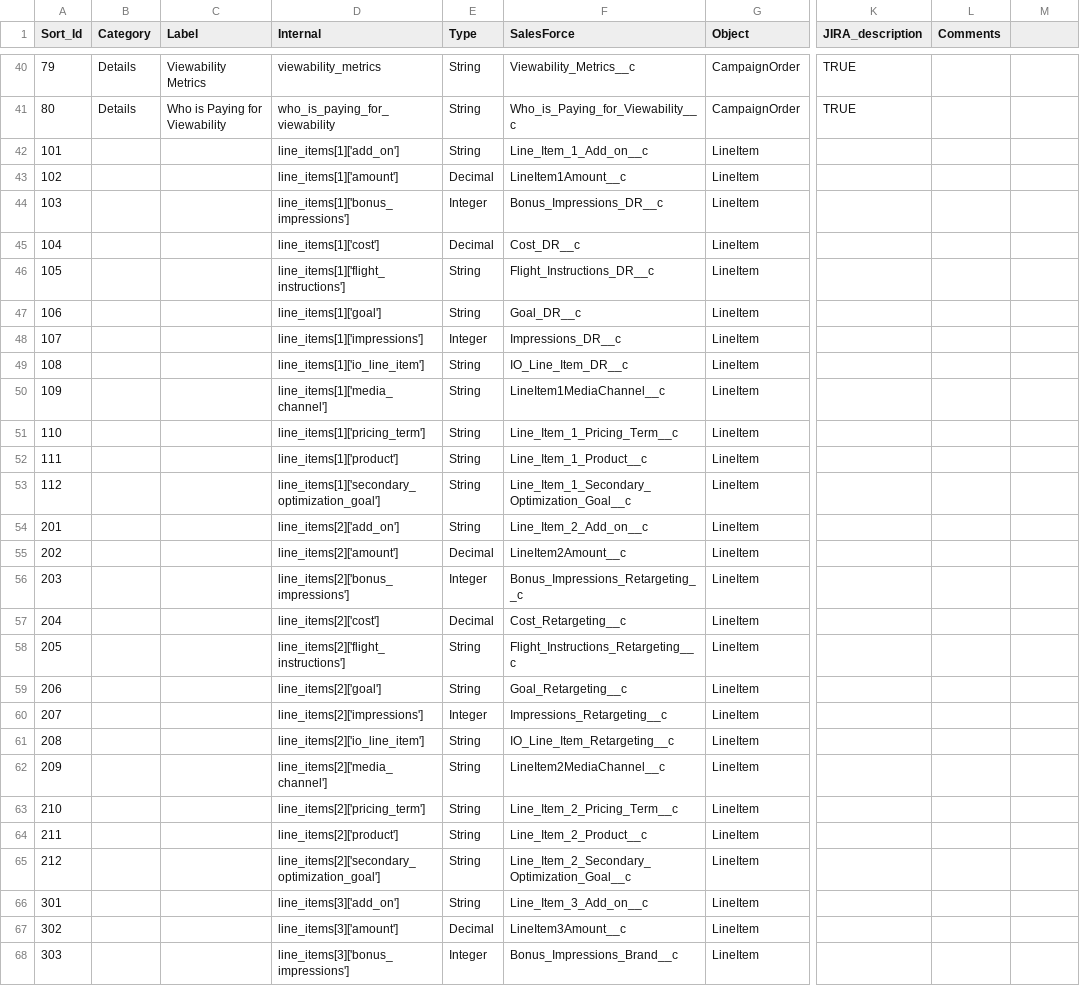
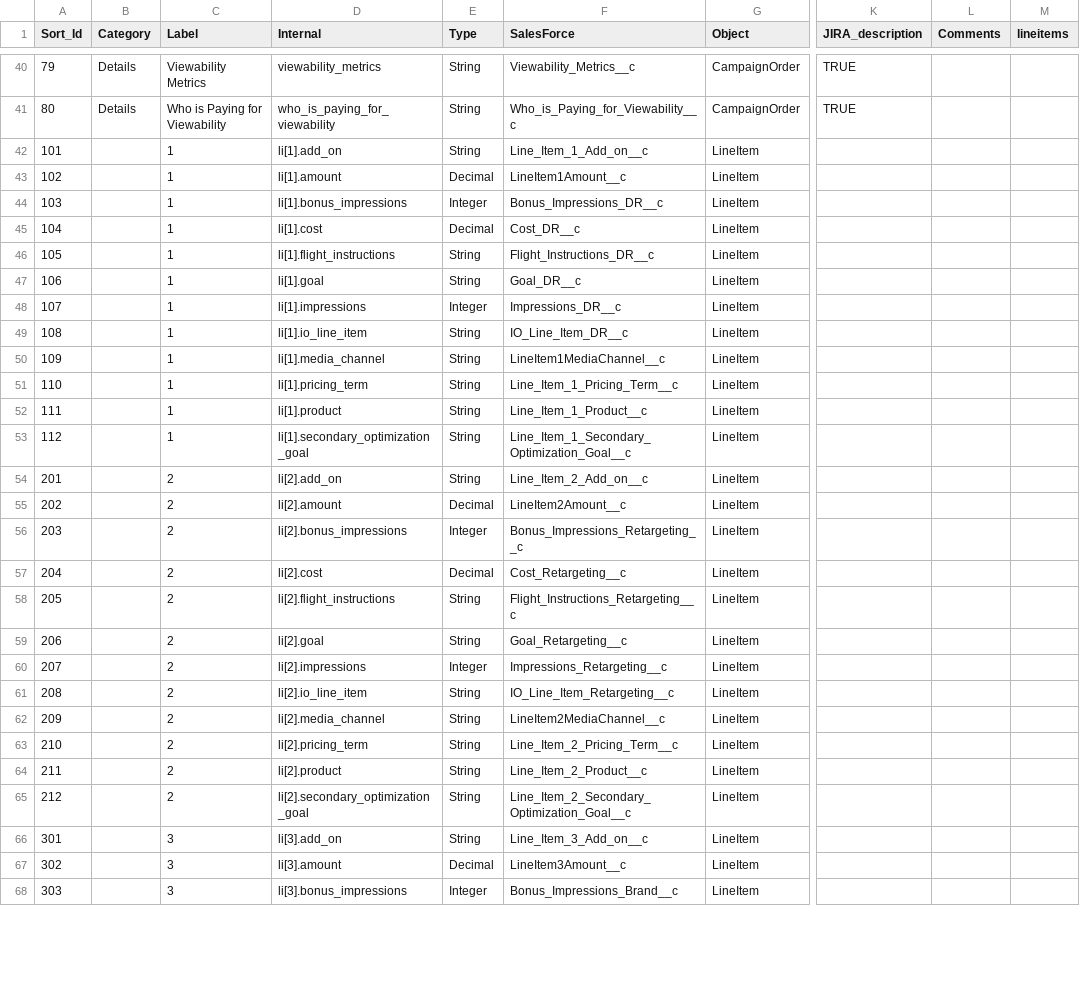
Before and after one commit to posthum4/icf-on-rails, a CSV file: db/fields.csv, drawn as a sheet; only a part is shown, gaps mark what is left out; the diff covers the shown part only; the diff names each change by its address in the sheet, - before the commit and + after, or states it on an @@ line.

```diff
--- a/db/fields.csv
+++ b/db/fields.csv
-M1: (empty)
+M1: lineitems
-C42:C53 (Label): (empty)
+C42:C53 (Label): 1
-D42 (Internal): line_items[1]['add_on']
+D42 (Internal): li[1].add_on
-D43 (Internal): line_items[1]['amount']
+D43 (Internal): li[1].amount
-D44 (Internal): line_items[1]['bonus_impressions']
+D44 (Internal): li[1].bonus_impressions
-D45 (Internal): line_items[1]['cost']
+D45 (Internal): li[1].cost
-D46 (Internal): line_items[1]['flight_instructions']
+D46 (Internal): li[1].flight_instructions
-D47 (Internal): line_items[1]['goal']
+D47 (Internal): li[1].goal
-D48 (Internal): line_items[1]['impressions']
+D48 (Internal): li[1].impressions
-D49 (Internal): line_items[1]['io_line_item']
+D49 (Internal): li[1].io_line_item
-D50 (Internal): line_items[1]['media_channel']
+D50 (Internal): li[1].media_channel
-D51 (Internal): line_items[1]['pricing_term']
+D51 (Internal): li[1].pricing_term
-D52 (Internal): line_items[1]['product']
+D52 (Internal): li[1].product
-D53 (Internal): line_items[1]['secondary_optimization_goal']
+D53 (Internal): li[1].secondary_optimization_goal
-C54:C65 (Label): (empty)
+C54:C65 (Label): 2
-D54 (Internal): line_items[2]['add_on']
+D54 (Internal): li[2].add_on
-D55 (Internal): line_items[2]['amount']
+D55 (Internal): li[2].amount
-D56 (Internal): line_items[2]['bonus_impressions']
+D56 (Internal): li[2].bonus_impressions
-D57 (Internal): line_items[2]['cost']
+D57 (Internal): li[2].cost
-D58 (Internal): line_items[2]['flight_instructions']
+D58 (Internal): li[2].flight_instructions
-D59 (Internal): line_items[2]['goal']
+D59 (Internal): li[2].goal
-D60 (Internal): line_items[2]['impressions']
+D60 (Internal): li[2].impressions
-D61 (Internal): line_items[2]['io_line_item']
+D61 (Internal): li[2].io_line_item
-D62 (Internal): line_items[2]['media_channel']
+D62 (Internal): li[2].media_channel
-D63 (Internal): line_items[2]['pricing_term']
+D63 (Internal): li[2].pricing_term
-D64 (Internal): line_items[2]['product']
+D64 (Internal): li[2].product
-D65 (Internal): line_items[2]['secondary_optimization_goal']
+D65 (Internal): li[2].secondary_optimization_goal
-C66:C68 (Label): (empty)
+C66:C68 (Label): 3
-D66 (Internal): line_items[3]['add_on']
+D66 (Internal): li[3].add_on
-D67 (Internal): line_items[3]['amount']
+D67 (Internal): li[3].amount
-D68 (Internal): line_items[3]['bonus_impressions']
+D68 (Internal): li[3].bonus_impressions
```
Also changed, not shown: 88 edited cells elsewhere in this file, 27 other files.
